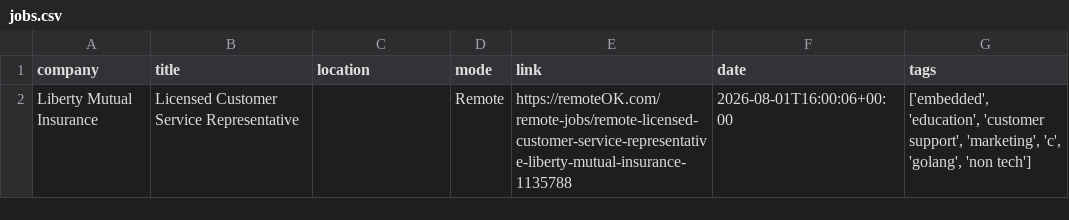
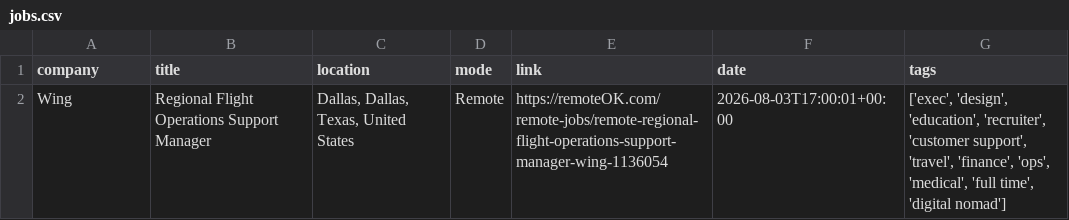
Before and after one commit to Risexai/bank-job-alert, a CSV file: data/jobs.csv, drawn as a sheet.

```diff
--- a/data/jobs.csv
+++ b/data/jobs.csv
@@ -1,2 +1,2 @@
 company,title,location,mode,link,date,tags
-Liberty Mutual Insurance,Licensed Customer Service Representative,,Remote,https://remoteOK.com/remote-jobs/remote-licensed-customer-service-representative-liberty-mutual-insurance-1135788,2026-08-01T16:00:06+00:00,"['embedded', 'education', 'customer support', 'marketing', 'c', 'golang', 'non tech']"
+Wing,Regional Flight Operations Support Manager,"Dallas, Dallas, Texas, United States",Remote,https://remoteOK.com/remote-jobs/remote-regional-flight-operations-support-manager-wing-1136054,2026-08-03T17:00:01+00:00,"['exec', 'design', 'education', 'recruiter', 'customer support', 'travel', 'finance', 'ops', 'medical', 'full time', 'digital nomad']"
```
Also changed, not shown: 1 other file.
